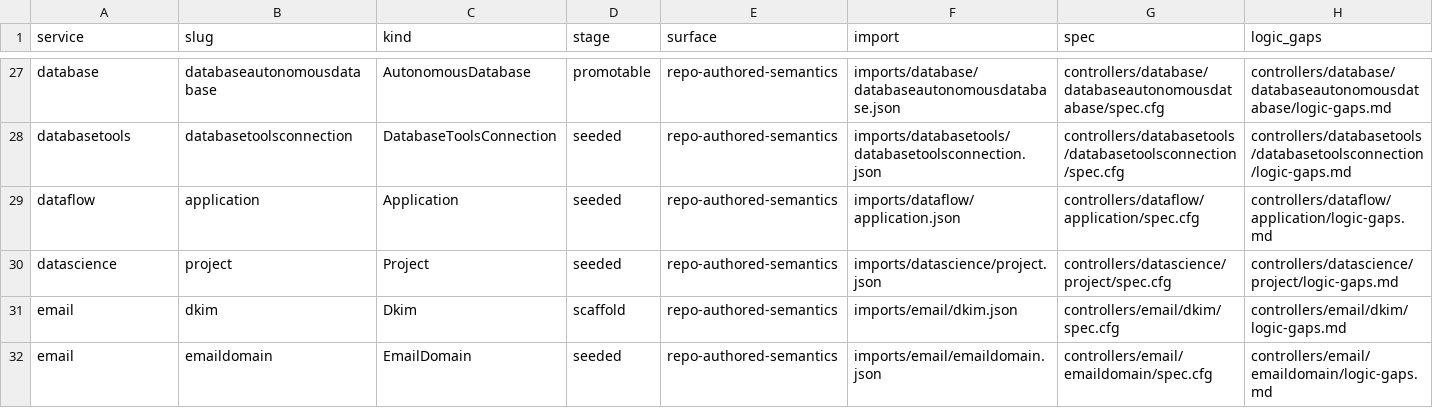
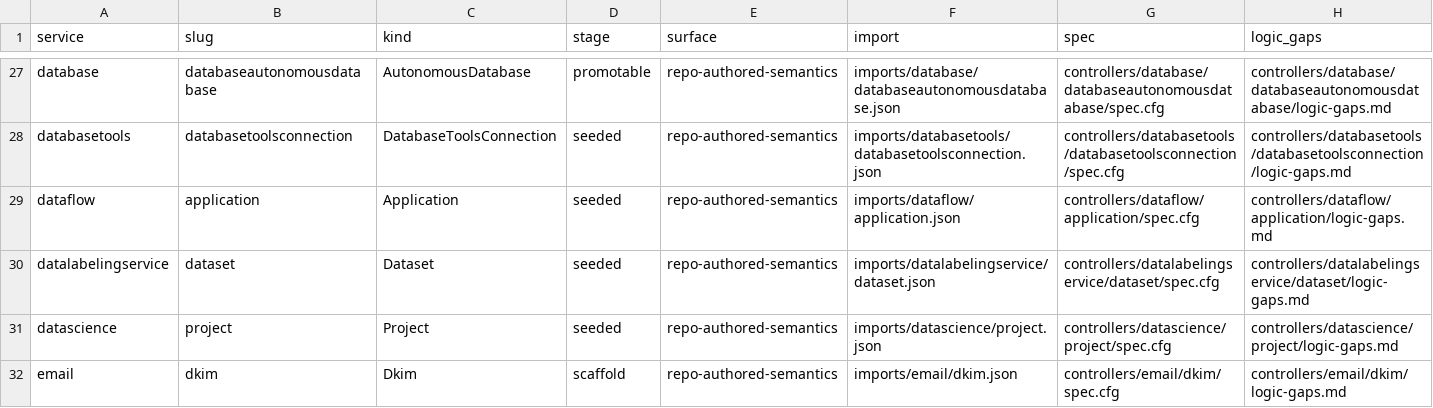
Before and after one commit to HaoyL666/oci-service-operator, a TSV file: formal/controller_manifest.tsv, drawn as a sheet; only a part is shown, gaps mark what is left out; the shorter side is filled out with more unchanged rows; rows hold the shown columns only; the diff names each change by its address in the sheet, - before the commit and + after, or states it on an @@ line.

Commit message:
US-90: publish datalabelingservice dataset

```diff
--- a/formal/controller_manifest.tsv
+++ b/formal/controller_manifest.tsv
+row 30: datalabelingservice | dataset | Dataset | seeded | repo-authored-semantics | imports/datalabelingservice/dataset.json | controllers/datalabelingservice/dataset/spec.cfg | controllers/datalabelingservice/dataset/logic-gaps.md
```
Also changed, not shown: 52 other files.
